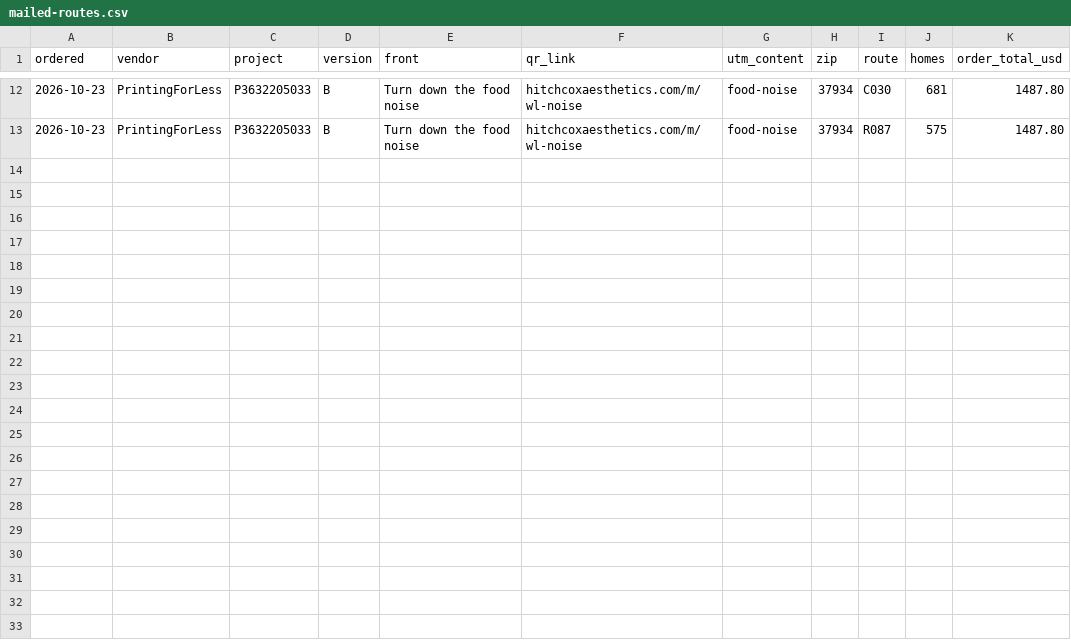
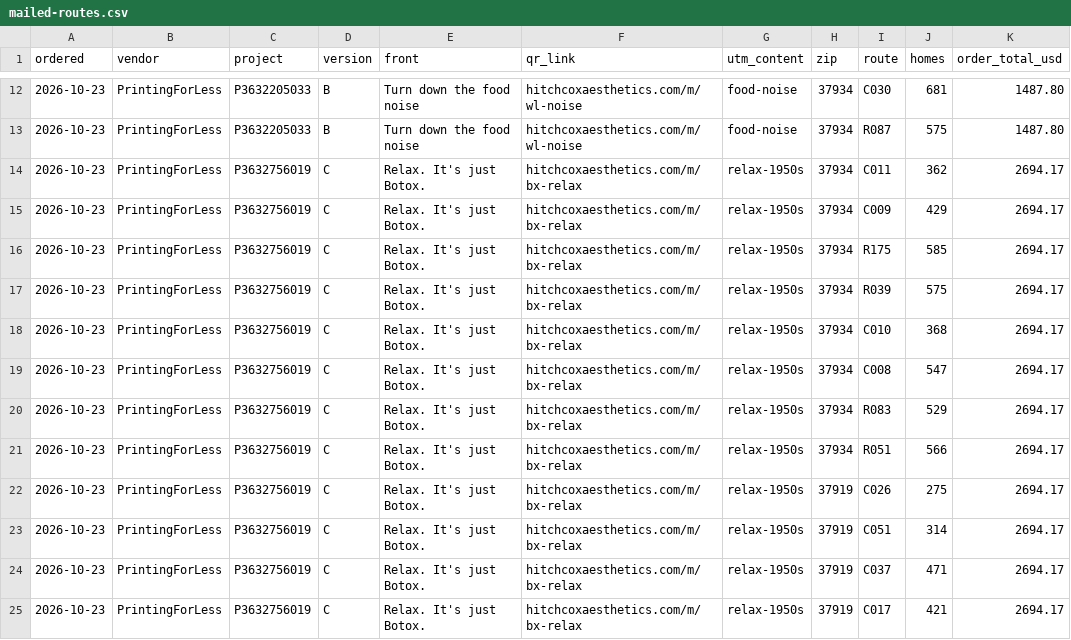
Before and after one commit to zwhitchcox/hitchcoxaesthetics.com, a CSV file: docs/marketing/postcards/mailed-routes.csv, drawn as a sheet; only a part is shown, gaps mark what is left out; the diff names each change by its address in the sheet, - before the commit and + after, or states it on an @@ line.

```diff
--- a/docs/marketing/postcards/mailed-routes.csv
+++ b/docs/marketing/postcards/mailed-routes.csv
+row 14: 2026-10-23 | PrintingForLess | P3632756019 | C | Relax. It's just Botox. | hitchcoxaesthetics.com/m/bx-relax | relax-1950s | 37934 | C011 | 362 | 2694.17
+row 15: 2026-10-23 | PrintingForLess | P3632756019 | C | Relax. It's just Botox. | hitchcoxaesthetics.com/m/bx-relax | relax-1950s | 37934 | C009 | 429 | 2694.17
+row 16: 2026-10-23 | PrintingForLess | P3632756019 | C | Relax. It's just Botox. | hitchcoxaesthetics.com/m/bx-relax | relax-1950s | 37934 | R175 | 585 | 2694.17
+row 17: 2026-10-23 | PrintingForLess | P3632756019 | C | Relax. It's just Botox. | hitchcoxaesthetics.com/m/bx-relax | relax-1950s | 37934 | R039 | 575 | 2694.17
+row 18: 2026-10-23 | PrintingForLess | P3632756019 | C | Relax. It's just Botox. | hitchcoxaesthetics.com/m/bx-relax | relax-1950s | 37934 | C010 | 368 | 2694.17
+row 19: 2026-10-23 | PrintingForLess | P3632756019 | C | Relax. It's just Botox. | hitchcoxaesthetics.com/m/bx-relax | relax-1950s | 37934 | C008 | 547 | 2694.17
+row 20: 2026-10-23 | PrintingForLess | P3632756019 | C | Relax. It's just Botox. | hitchcoxaesthetics.com/m/bx-relax | relax-1950s | 37934 | R083 | 529 | 2694.17
+row 21: 2026-10-23 | PrintingForLess | P3632756019 | C | Relax. It's just Botox. | hitchcoxaesthetics.com/m/bx-relax | relax-1950s | 37934 | R051 | 566 | 2694.17
+row 22: 2026-10-23 | PrintingForLess | P3632756019 | C | Relax. It's just Botox. | hitchcoxaesthetics.com/m/bx-relax | relax-1950s | 37919 | C026 | 275 | 2694.17
+row 23: 2026-10-23 | PrintingForLess | P3632756019 | C | Relax. It's just Botox. | hitchcoxaesthetics.com/m/bx-relax | relax-1950s | 37919 | C051 | 314 | 2694.17
+row 24: 2026-10-23 | PrintingForLess | P3632756019 | C | Relax. It's just Botox. | hitchcoxaesthetics.com/m/bx-relax | relax-1950s | 37919 | C037 | 471 | 2694.17
+row 25: 2026-10-23 | PrintingForLess | P3632756019 | C | Relax. It's just Botox. | hitchcoxaesthetics.com/m/bx-relax | relax-1950s | 37919 | C017 | 421 | 2694.17
```
Also changed, not shown: 1 other file.
